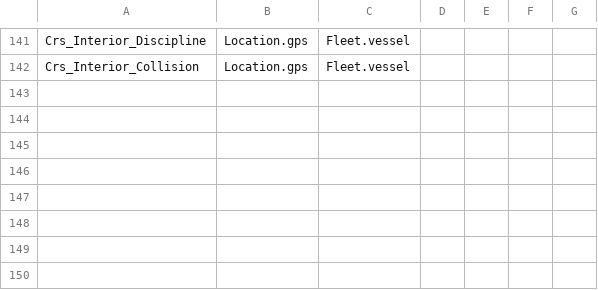
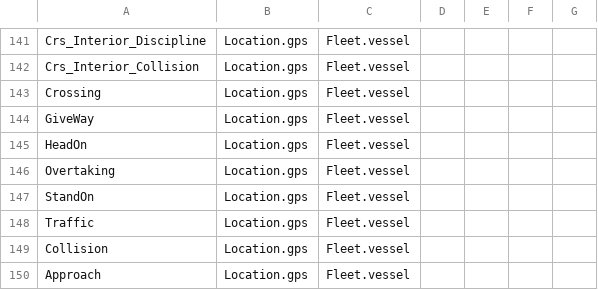
Before and after one commit to sreekants/cospy, a CSV file: config/data/cube.csv, drawn as a sheet; only a part is shown, gaps mark what is left out.

```diff
--- a/config/data/cube.csv
+++ b/config/data/cube.csv
@@ -142 +142,9 @@ Crs_Interior_Discipline,Location.gps,Fleet.vessel,,,,
 Crs_Interior_Collision,Location.gps,Fleet.vessel,,,,
+Crossing,Location.gps,Fleet.vessel,,,,
+GiveWay,Location.gps,Fleet.vessel,,,,
+HeadOn,Location.gps,Fleet.vessel,,,,
+Overtaking,Location.gps,Fleet.vessel,,,,
+StandOn,Location.gps,Fleet.vessel,,,,
+Traffic,Location.gps,Fleet.vessel,,,,
+Collision,Location.gps,Fleet.vessel,,,,
+Approach,Location.gps,Fleet.vessel,,,,
```
Also changed, not shown: config/data/dimensions.csv, config/data/facts.csv, 17 other files.
